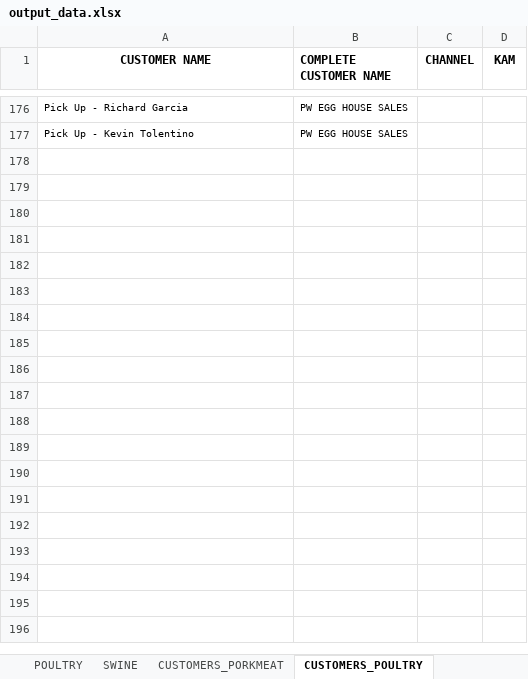
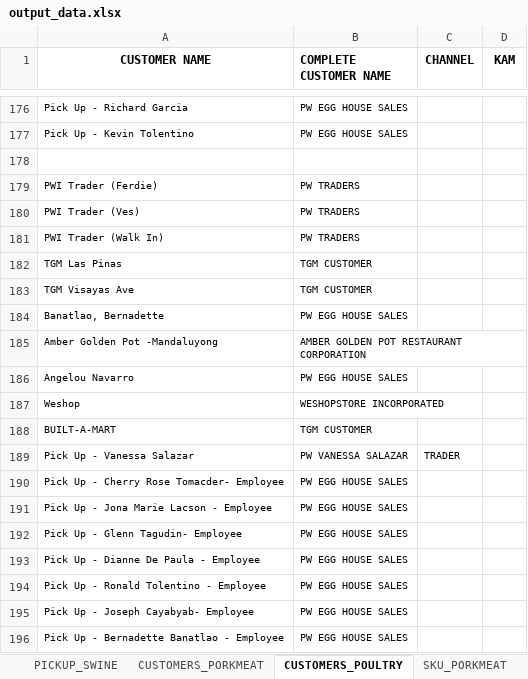
Before and after one commit to darthnihilus0917/customer-capture-tool, an Excel workbook: monitoring/output_data.xlsx, sheet CUSTOMERS_POULTRY, drawn as a sheet; only a part is shown, gaps mark what is left out; values as stored, in another font and other column widths than the file's, no borders; the diff covers the shown part only; the diff names each change by its address in the sheet, - before the commit and + after, or states it on an @@ line.

```diff
--- a/monitoring/output_data.xlsx (sheet CUSTOMERS_POULTRY)
+++ b/monitoring/output_data.xlsx (sheet CUSTOMERS_POULTRY)
+sheet tab: PICKUP_SWINE
+row 178: (empty)
+row 179: PWI Trader (Ferdie) | PW TRADERS
+row 180: PWI Trader (Ves) | PW TRADERS
+row 181: PWI Trader (Walk In) | PW TRADERS
+row 182: TGM Las Pinas | TGM CUSTOMER
+row 183: TGM Visayas Ave | TGM CUSTOMER
+row 184: Banatlao, Bernadette | PW EGG HOUSE SALES
+row 185: Amber Golden Pot -Mandaluyong | AMBER GOLDEN POT RESTAURANT CORPORATION
+row 186: Angelou Navarro | PW EGG HOUSE SALES
+row 187: Weshop | WESHOPSTORE INCORPORATED
+row 188: BUILT-A-MART | TGM CUSTOMER
+row 189: Pick Up - Vanessa Salazar | PW VANESSA SALAZAR | TRADER
+row 190: Pick Up - Cherry Rose Tomacder- Employee | PW EGG HOUSE SALES
+row 191: Pick Up - Jona Marie Lacson - Employee | PW EGG HOUSE SALES
+row 192: Pick Up - Glenn Tagudin- Employee | PW EGG HOUSE SALES
+row 193: Pick Up - Dianne De Paula - Employee | PW EGG HOUSE SALES
+row 194: Pick Up - Ronald Tolentino - Employee | PW EGG HOUSE SALES
+row 195: Pick Up - Joseph Cayabyab- Employee | PW EGG HOUSE SALES
+row 196: Pick Up - Bernadette Banatlao - Employee | PW EGG HOUSE SALES
```
Also changed, not shown: 104 added rows elsewhere in this sheet, sheet CUSTOMERS_PORKMEAT, other sheet tabs, templates/output_data.xlsx, 17 other files.
